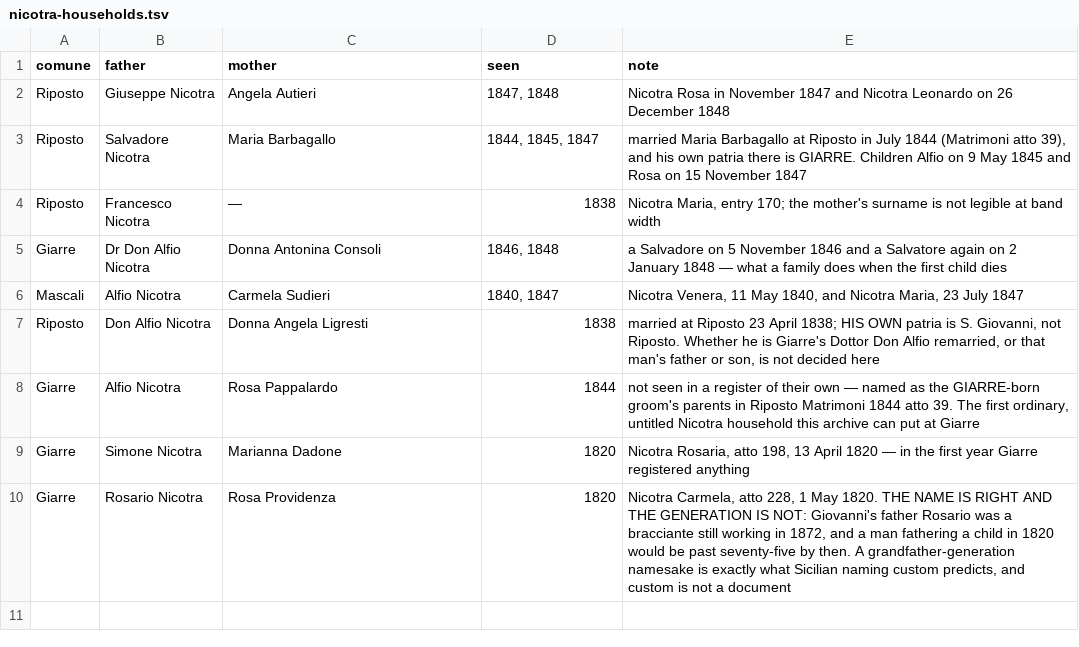
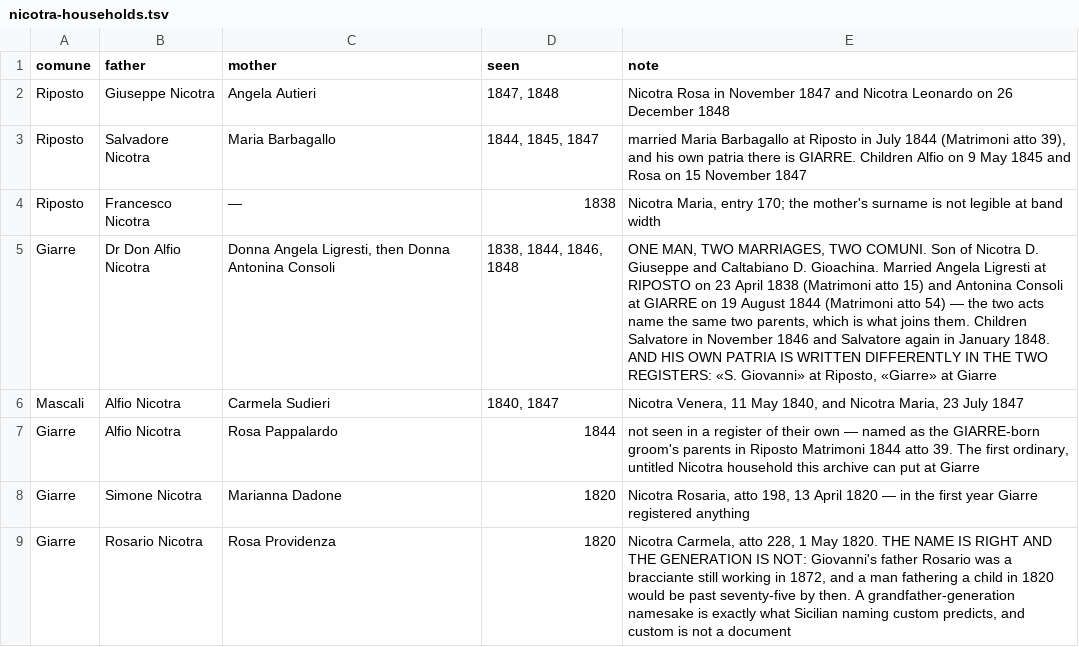
Before and after one commit to daviddef/TheMazza, a TSV file: data/nicotra-households.tsv, drawn as a sheet.

```diff
--- a/data/nicotra-households.tsv
+++ b/data/nicotra-households.tsv
@@ -4,5 +4,4 @@ Riposto	Salvadore Nicotra	Maria Barbagallo	1844, 1845, 1847	married Maria Barbag
 Riposto	Francesco Nicotra	—	1838	Nicotra Maria, entry 170; the mother's surname is not legible at band width
-Giarre	Dr Don Alfio Nicotra	Donna Antonina Consoli	1846, 1848	a Salvadore on 5 November 1846 and a Salvatore again on 2 January 1848 — what a family does when the first child dies
+Giarre	Dr Don Alfio Nicotra	Donna Angela Ligresti, then Donna Antonina Consoli	1838, 1844, 1846, 1848	ONE MAN, TWO MARRIAGES, TWO COMUNI. Son of Nicotra D. Giuseppe and Caltabiano D. Gioachina. Married Angela Ligresti at RIPOSTO on 23 April 1838 (Matrimoni atto 15) and Antonina Consoli at GIARRE on 19 August 1844 (Matrimoni atto 54) — the two acts name the same two parents, which is what joins them. Children Salvatore in November 1846 and Salvatore again in January 1848. AND HIS OWN PATRIA IS WRITTEN DIFFERENTLY IN THE TWO REGISTERS: «S. Giovanni» at Riposto, «Giarre» at Giarre
 Mascali	Alfio Nicotra	Carmela Sudieri	1840, 1847	Nicotra Venera, 11 May 1840, and Nicotra Maria, 23 July 1847
-Riposto	Don Alfio Nicotra	Donna Angela Ligresti	1838	married at Riposto 23 April 1838; HIS OWN patria is S. Giovanni, not Riposto. Whether he is Giarre's Dottor Don Alfio remarried, or that man's father or son, is not decided here
 Giarre	Alfio Nicotra	Rosa Pappalardo	1844	not seen in a register of their own — named as the GIARRE-born groom's parents in Riposto Matrimoni 1844 atto 39. The first ordinary, untitled Nicotra household this archive can put at Giarre
```
Also changed, not shown: data/giarre-arks.tsv, data/mascali-arks.tsv, 8 other files.
